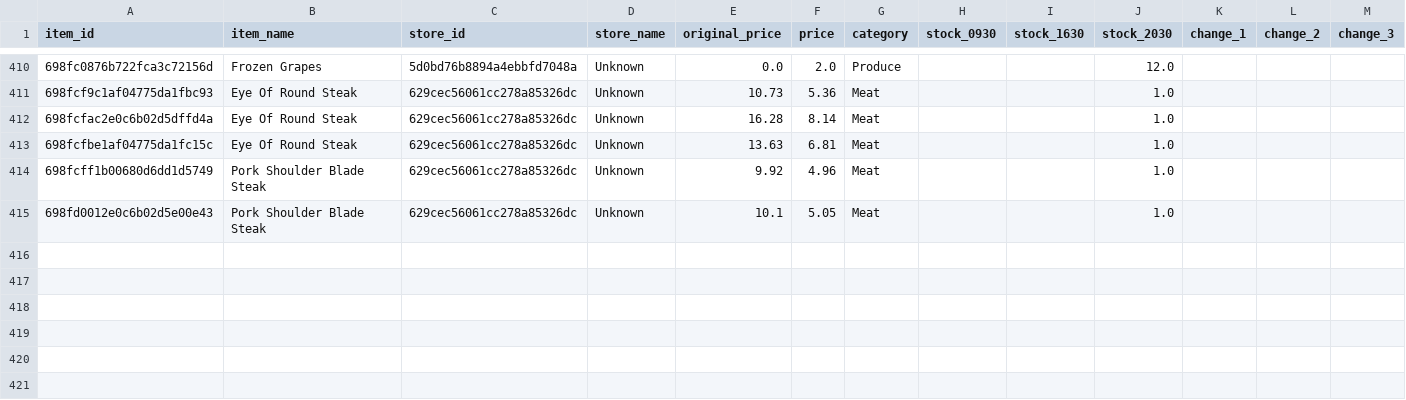
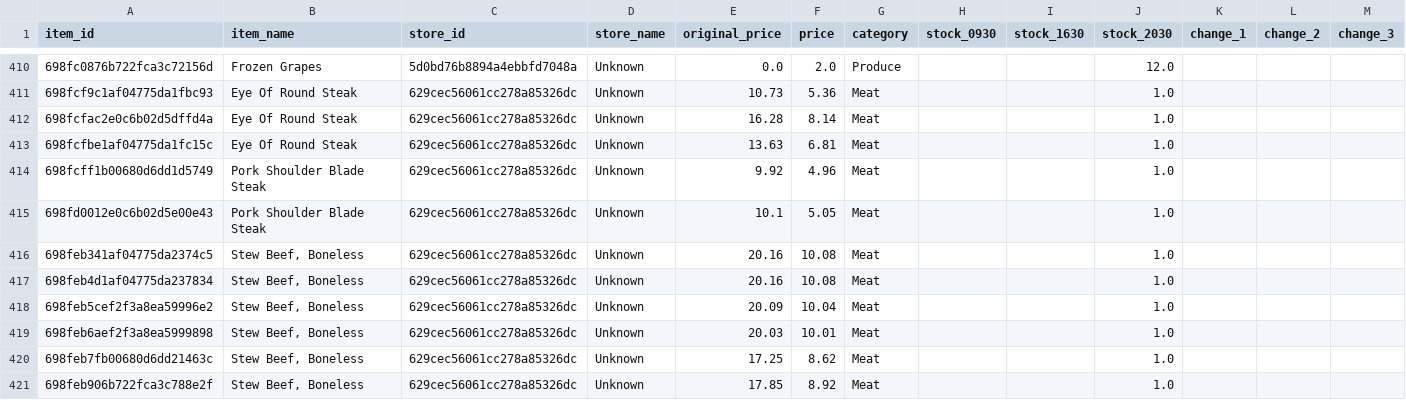
Before and after one commit to youhearation/flashfood-scraper, a CSV file: summary/20260213/Vancouver.csv, drawn as a sheet; only a part is shown, gaps mark what is left out; the diff covers the shown part only.

```diff
--- a/summary/20260213/Vancouver.csv
+++ b/summary/20260213/Vancouver.csv
@@ -415 +415,7 @@
 698fd0012e0c6b02d5e00e43,Pork Shoulder Blade Steak,629cec56061cc278a85326dc,Unknown,10.1,5.05,Meat,,,1.0,,,
+698feb341af04775da2374c5,"Stew Beef, Boneless",629cec56061cc278a85326dc,Unknown,20.16,10.08,Meat,,,1.0,,,
+698feb4d1af04775da237834,"Stew Beef, Boneless",629cec56061cc278a85326dc,Unknown,20.16,10.08,Meat,,,1.0,,,
+698feb5cef2f3a8ea59996e2,"Stew Beef, Boneless",629cec56061cc278a85326dc,Unknown,20.09,10.04,Meat,,,1.0,,,
+698feb6aef2f3a8ea5999898,"Stew Beef, Boneless",629cec56061cc278a85326dc,Unknown,20.03,10.01,Meat,,,1.0,,,
+698feb7fb00680d6dd21463c,"Stew Beef, Boneless",629cec56061cc278a85326dc,Unknown,17.25,8.62,Meat,,,1.0,,,
+698feb906b722fca3c788e2f,"Stew Beef, Boneless",629cec56061cc278a85326dc,Unknown,17.85,8.92,Meat,,,1.0,,,
```
Also changed, not shown: 6 added rows and 34 edited cells elsewhere in this file, data/west_20260213-2030.csv.
